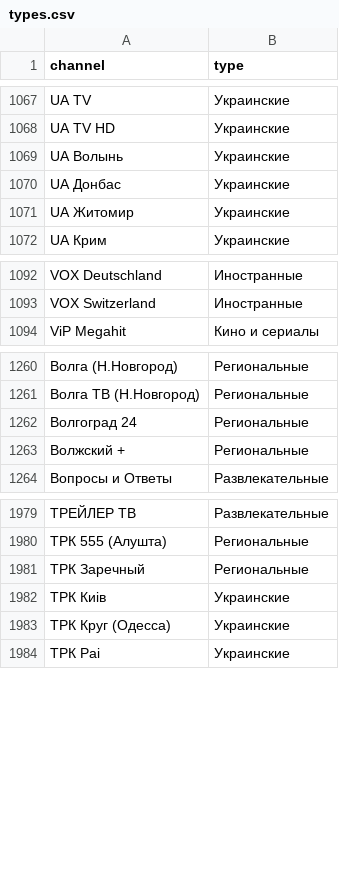
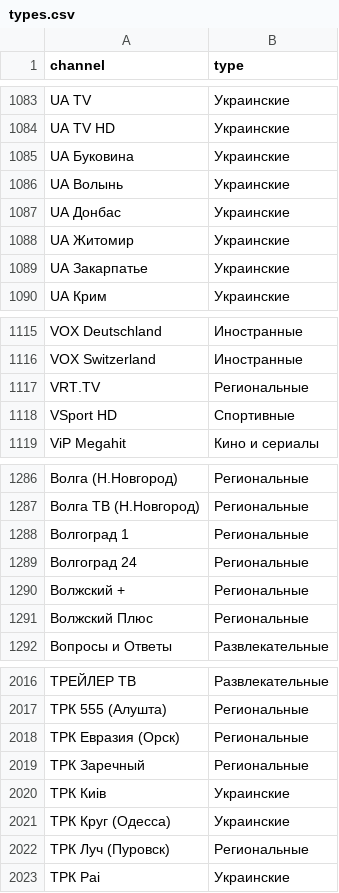
Before and after one commit to aavezel/Filter_Blue_Crabs, a CSV file: types.csv, drawn as a sheet; only a part is shown, gaps mark what is left out; the diff covers the shown part only.

```diff
--- a/types.csv
+++ b/types.csv
@@ -1068,2 +1084,3 @@
 "UA TV HD","Украинские"
+"UA Буковина","Украинские"
 "UA Волынь","Украинские"
@@ -1071,2 +1088,3 @@
 "UA Житомир","Украинские"
+"UA Закарпатье","Украинские"
 "UA Крим","Украинские"
@@ -1093,2 +1116,4 @@
 "VOX Switzerland","Иностранные"
+"VRT.TV","Региональные"
+"VSport HD","Спортивные"
 "ViP Megahit","Кино и сериалы"
@@ -1261,4 +1287,6 @@
 "Волга ТВ (Н.Новгород)","Региональные"
+"Волгоград 1","Региональные"
 "Волгоград 24","Региональные"
 "Волжский +","Региональные"
+"Волжский Плюс","Региональные"
 "Вопросы и Ответы","Развлекательные"
@@ -1980,2 +2017,3 @@
 "ТРК 555 (Алушта)","Региональные"
+"ТРК Евразия (Орск)","Региональные"
 "ТРК Заречный","Региональные"
@@ -1983,2 +2021,3 @@
 "ТРК Круг (Одесса)","Украинские"
+"ТРК Луч (Пуровск)","Региональные"
 "ТРК Раi","Украинские"
```
Also changed, not shown: 33 added rows and 7 edited cells elsewhere in this file.
